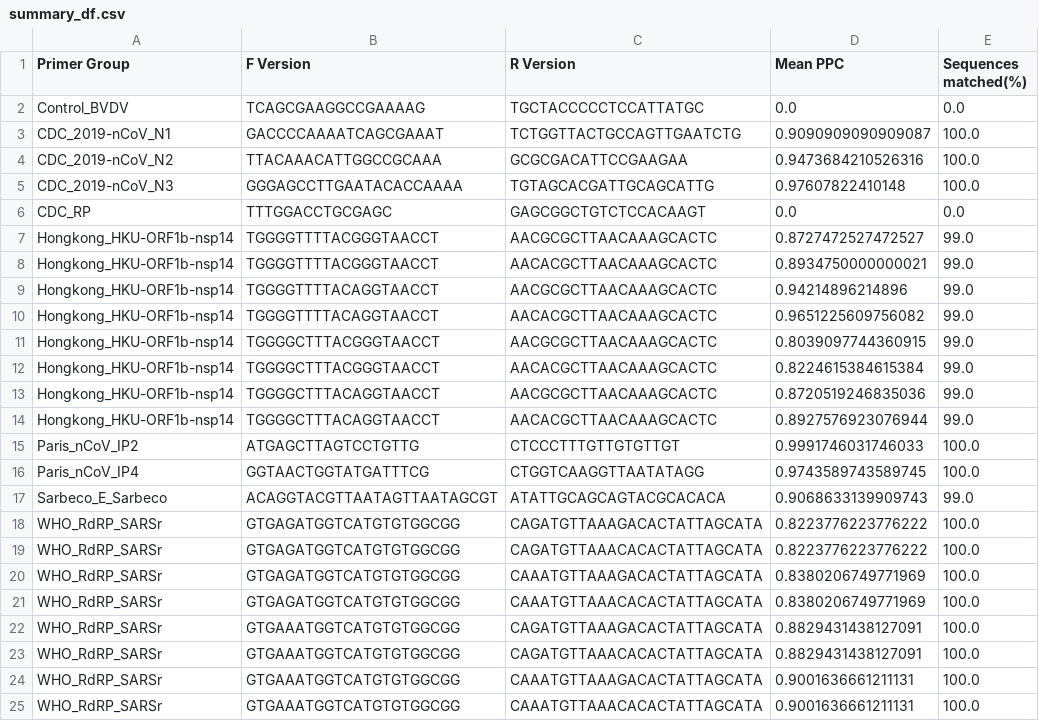
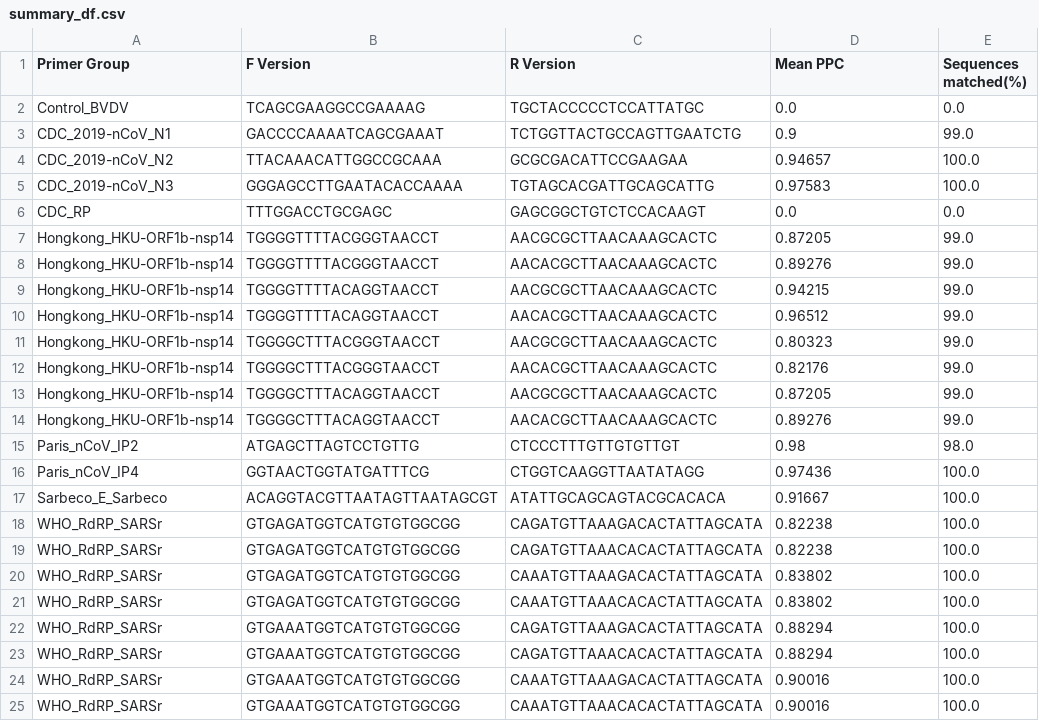
Before and after one commit to wwydmanski/pyprimer_old, a CSV file: summary_df.csv, drawn as a sheet.

```diff
--- a/summary_df.csv
+++ b/summary_df.csv
@@ -2,24 +2,24 @@ Primer Group,F Version,R Version,Mean PPC,Sequences matched(%)
 Control_BVDV,TCAGCGAAGGCCGAAAAG,TGCTACCCCCTCCATTATGC,0.0,0.0
-CDC_2019-nCoV_N1,GACCCCAAAATCAGCGAAAT,TCTGGTTACTGCCAGTTGAATCTG,0.9090909090909087,100.0
-CDC_2019-nCoV_N2,TTACAAACATTGGCCGCAAA,GCGCGACATTCCGAAGAA,0.9473684210526316,100.0
-CDC_2019-nCoV_N3,GGGAGCCTTGAATACACCAAAA,TGTAGCACGATTGCAGCATTG,0.97607822410148,100.0
+CDC_2019-nCoV_N1,GACCCCAAAATCAGCGAAAT,TCTGGTTACTGCCAGTTGAATCTG,0.9,99.0
+CDC_2019-nCoV_N2,TTACAAACATTGGCCGCAAA,GCGCGACATTCCGAAGAA,0.94657,100.0
+CDC_2019-nCoV_N3,GGGAGCCTTGAATACACCAAAA,TGTAGCACGATTGCAGCATTG,0.97583,100.0
 CDC_RP,TTTGGACCTGCGAGC,GAGCGGCTGTCTCCACAAGT,0.0,0.0
-Hongkong_HKU-ORF1b-nsp14,TGGGGTTTTACGGGTAACCT,AACGCGCTTAACAAAGCACTC,0.8727472527472527,99.0
-Hongkong_HKU-ORF1b-nsp14,TGGGGTTTTACGGGTAACCT,AACACGCTTAACAAAGCACTC,0.8934750000000021,99.0
-Hongkong_HKU-ORF1b-nsp14,TGGGGTTTTACAGGTAACCT,AACGCGCTTAACAAAGCACTC,0.94214896214896,99.0
-Hongkong_HKU-ORF1b-nsp14,TGGGGTTTTACAGGTAACCT,AACACGCTTAACAAAGCACTC,0.9651225609756082,99.0
-Hongkong_HKU-ORF1b-nsp14,TGGGGCTTTACGGGTAACCT,AACGCGCTTAACAAAGCACTC,0.8039097744360915,99.0
-Hongkong_HKU-ORF1b-nsp14,TGGGGCTTTACGGGTAACCT,AACACGCTTAACAAAGCACTC,0.8224615384615384,99.0
-Hongkong_HKU-ORF1b-nsp14,TGGGGCTTTACAGGTAACCT,AACGCGCTTAACAAAGCACTC,0.8720519246835036,99.0
-Hongkong_HKU-ORF1b-nsp14,TGGGGCTTTACAGGTAACCT,AACACGCTTAACAAAGCACTC,0.8927576923076944,99.0
-Paris_nCoV_IP2,ATGAGCTTAGTCCTGTTG,CTCCCTTTGTTGTGTTGT,0.9991746031746033,100.0
-Paris_nCoV_IP4,GGTAACTGGTATGATTTCG,CTGGTCAAGGTTAATATAGG,0.9743589743589745,100.0
-Sarbeco_E_Sarbeco,ACAGGTACGTTAATAGTTAATAGCGT,ATATTGCAGCAGTACGCACACA,0.9068633139909743,99.0
-WHO_RdRP_SARSr,GTGAGATGGTCATGTGTGGCGG,CAGATGTTAAAGACACTATTAGCATA,0.8223776223776222,100.0
-WHO_RdRP_SARSr,GTGAGATGGTCATGTGTGGCGG,CAGATGTTAAACACACTATTAGCATA,0.8223776223776222,100.0
-WHO_RdRP_SARSr,GTGAGATGGTCATGTGTGGCGG,CAAATGTTAAAGACACTATTAGCATA,0.8380206749771969,100.0
-WHO_RdRP_SARSr,GTGAGATGGTCATGTGTGGCGG,CAAATGTTAAACACACTATTAGCATA,0.8380206749771969,100.0
-WHO_RdRP_SARSr,GTGAAATGGTCATGTGTGGCGG,CAGATGTTAAAGACACTATTAGCATA,0.8829431438127091,100.0
-WHO_RdRP_SARSr,GTGAAATGGTCATGTGTGGCGG,CAGATGTTAAACACACTATTAGCATA,0.8829431438127091,100.0
-WHO_RdRP_SARSr,GTGAAATGGTCATGTGTGGCGG,CAAATGTTAAAGACACTATTAGCATA,0.9001636661211131,100.0
-WHO_RdRP_SARSr,GTGAAATGGTCATGTGTGGCGG,CAAATGTTAAACACACTATTAGCATA,0.9001636661211131,100.0
+Hongkong_HKU-ORF1b-nsp14,TGGGGTTTTACGGGTAACCT,AACGCGCTTAACAAAGCACTC,0.87205,99.0
+Hongkong_HKU-ORF1b-nsp14,TGGGGTTTTACGGGTAACCT,AACACGCTTAACAAAGCACTC,0.89276,99.0
+Hongkong_HKU-ORF1b-nsp14,TGGGGTTTTACAGGTAACCT,AACGCGCTTAACAAAGCACTC,0.94215,99.0
+Hongkong_HKU-ORF1b-nsp14,TGGGGTTTTACAGGTAACCT,AACACGCTTAACAAAGCACTC,0.96512,99.0
+Hongkong_HKU-ORF1b-nsp14,TGGGGCTTTACGGGTAACCT,AACGCGCTTAACAAAGCACTC,0.80323,99.0
+Hongkong_HKU-ORF1b-nsp14,TGGGGCTTTACGGGTAACCT,AACACGCTTAACAAAGCACTC,0.82176,99.0
+Hongkong_HKU-ORF1b-nsp14,TGGGGCTTTACAGGTAACCT,AACGCGCTTAACAAAGCACTC,0.87205,99.0
+Hongkong_HKU-ORF1b-nsp14,TGGGGCTTTACAGGTAACCT,AACACGCTTAACAAAGCACTC,0.89276,99.0
+Paris_nCoV_IP2,ATGAGCTTAGTCCTGTTG,CTCCCTTTGTTGTGTTGT,0.98,98.0
+Paris_nCoV_IP4,GGTAACTGGTATGATTTCG,CTGGTCAAGGTTAATATAGG,0.97436,100.0
+Sarbeco_E_Sarbeco,ACAGGTACGTTAATAGTTAATAGCGT,ATATTGCAGCAGTACGCACACA,0.91667,100.0
+WHO_RdRP_SARSr,GTGAGATGGTCATGTGTGGCGG,CAGATGTTAAAGACACTATTAGCATA,0.82238,100.0
+WHO_RdRP_SARSr,GTGAGATGGTCATGTGTGGCGG,CAGATGTTAAACACACTATTAGCATA,0.82238,100.0
+WHO_RdRP_SARSr,GTGAGATGGTCATGTGTGGCGG,CAAATGTTAAAGACACTATTAGCATA,0.83802,100.0
+WHO_RdRP_SARSr,GTGAGATGGTCATGTGTGGCGG,CAAATGTTAAACACACTATTAGCATA,0.83802,100.0
+WHO_RdRP_SARSr,GTGAAATGGTCATGTGTGGCGG,CAGATGTTAAAGACACTATTAGCATA,0.88294,100.0
+WHO_RdRP_SARSr,GTGAAATGGTCATGTGTGGCGG,CAGATGTTAAACACACTATTAGCATA,0.88294,100.0
+WHO_RdRP_SARSr,GTGAAATGGTCATGTGTGGCGG,CAAATGTTAAAGACACTATTAGCATA,0.90016,100.0
+WHO_RdRP_SARSr,GTGAAATGGTCATGTGTGGCGG,CAAATGTTAAACACACTATTAGCATA,0.90016,100.0
```
Also changed, not shown: 1 other file.
